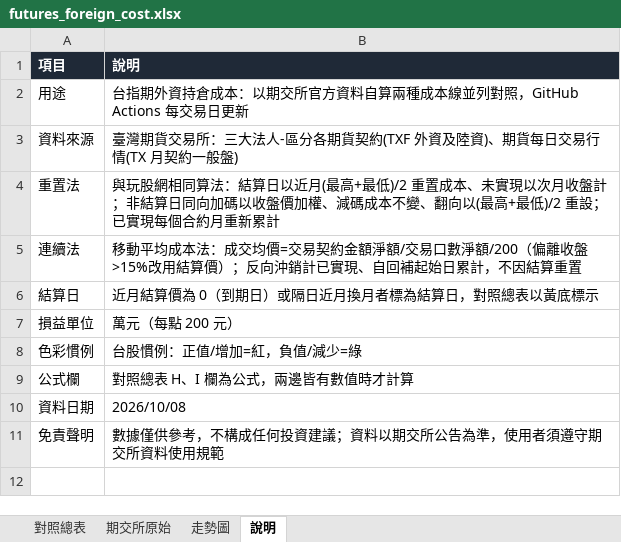
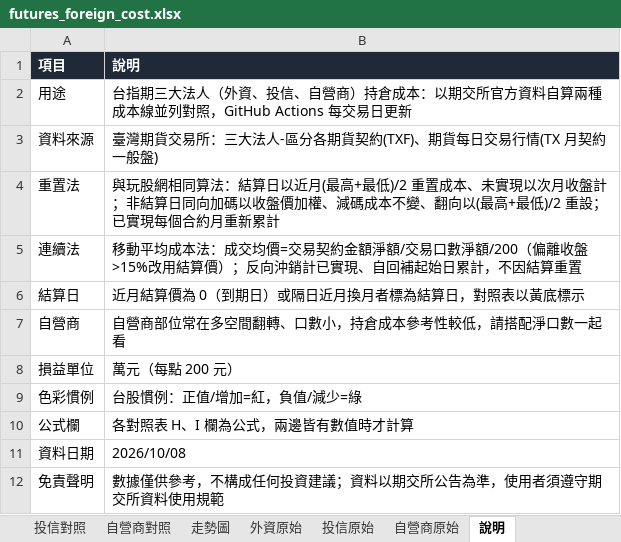
Before and after one commit to mywu-cloud/futures, an Excel workbook: data/futures_foreign_cost.xlsx, sheet 說明, drawn as a sheet; values as stored, in another font and other column widths than the file's, no borders; addresses are those after the commit; the diff names each change by its address in the sheet, - before the commit and + after, or states it on an @@ line.

```diff
--- a/data/futures_foreign_cost.xlsx (sheet 說明)
+++ b/data/futures_foreign_cost.xlsx (sheet 說明)
-sheet tab: 期交所原始
+sheet tab: 投信對照
+sheet tab: 自營商對照
+sheet tab: 外資原始
+sheet tab: 投信原始
+sheet tab: 自營商原始
-B2 (說明): 台指期外資持倉成本…
+B2 (說明): 台指期三大法人（外資、投信、自營商）持倉成本…
-B3 (說明): …期貨契約(TXF 外資及陸資)、期貨每…
+B3 (說明): …期貨契約(TXF)、期貨每…
-B6 (說明): 近月結算價為 0（到期日）或隔日近月換月者標為結算日，對照總表以黃底標示
+B6 (說明): 近月結算價為 0（到期日）或隔日近月換月者標為結算日，對照表以黃底標示
+row 7: 自營商 | 自營商部位常在多空間翻轉、口數小，持倉成本參考性較低，請搭配淨口數一起看
-B10 (說明): 對照總表 H、I 欄為公式，兩邊皆有數值時才計算
+B10 (說明): 各對照表 H、I 欄為公式，兩邊皆有數值時才計算
```
Also changed, not shown: sheet 投信對照, other sheet tabs, charts or pictures, 5 other files.
